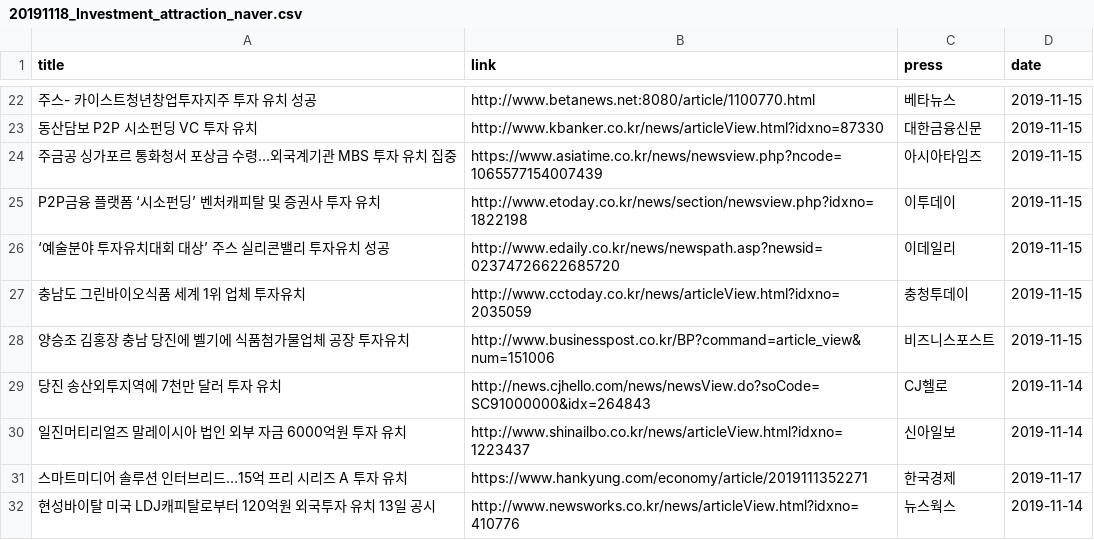
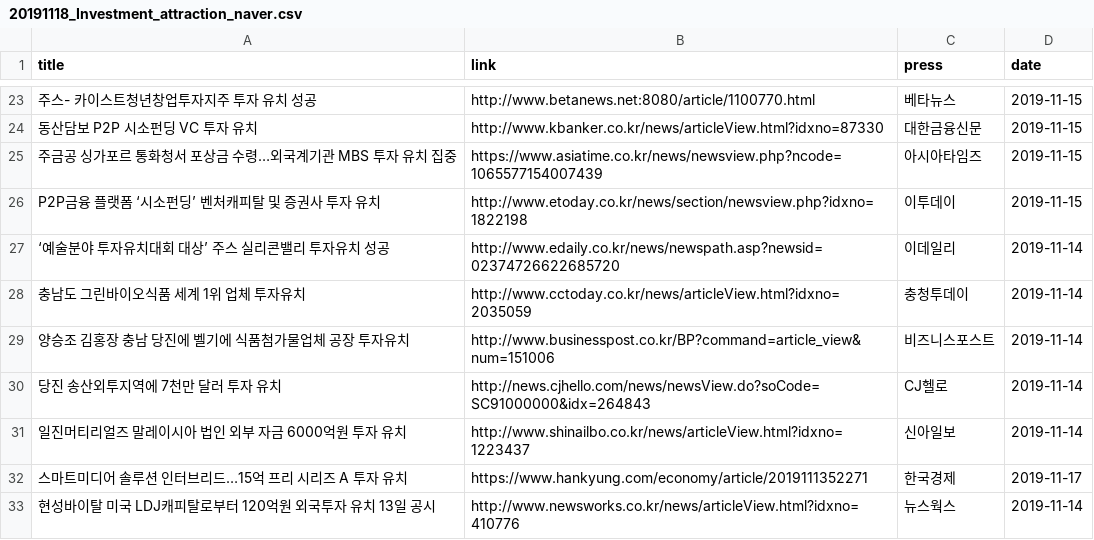
Before and after one commit to MH-Lee/sunbo_django, a CSV file: news/task_module/backup_data/20191118_Investment_attraction_naver.csv, drawn as a sheet; only a part is shown, gaps mark what is left out; addresses are those after the commit; the diff covers the shown part only; the diff names each change by its address in the sheet, - before the commit and + after, or states it on an @@ line.

```diff
--- a/news/task_module/backup_data/20191118_Investment_attraction_naver.csv
+++ b/news/task_module/backup_data/20191118_Investment_attraction_naver.csv
-D27:D29 (date): 2019-11-15
+D27:D29 (date): 2019-11-14
```
Also changed, not shown: 1 added row, 1 moved row and 32 edited cells elsewhere in this file, news/task_module/backup_data/20191118_Professor_Development_naver.csv, news/task_module/backup_data/20191118_company_naver.csv, 13 other files.
